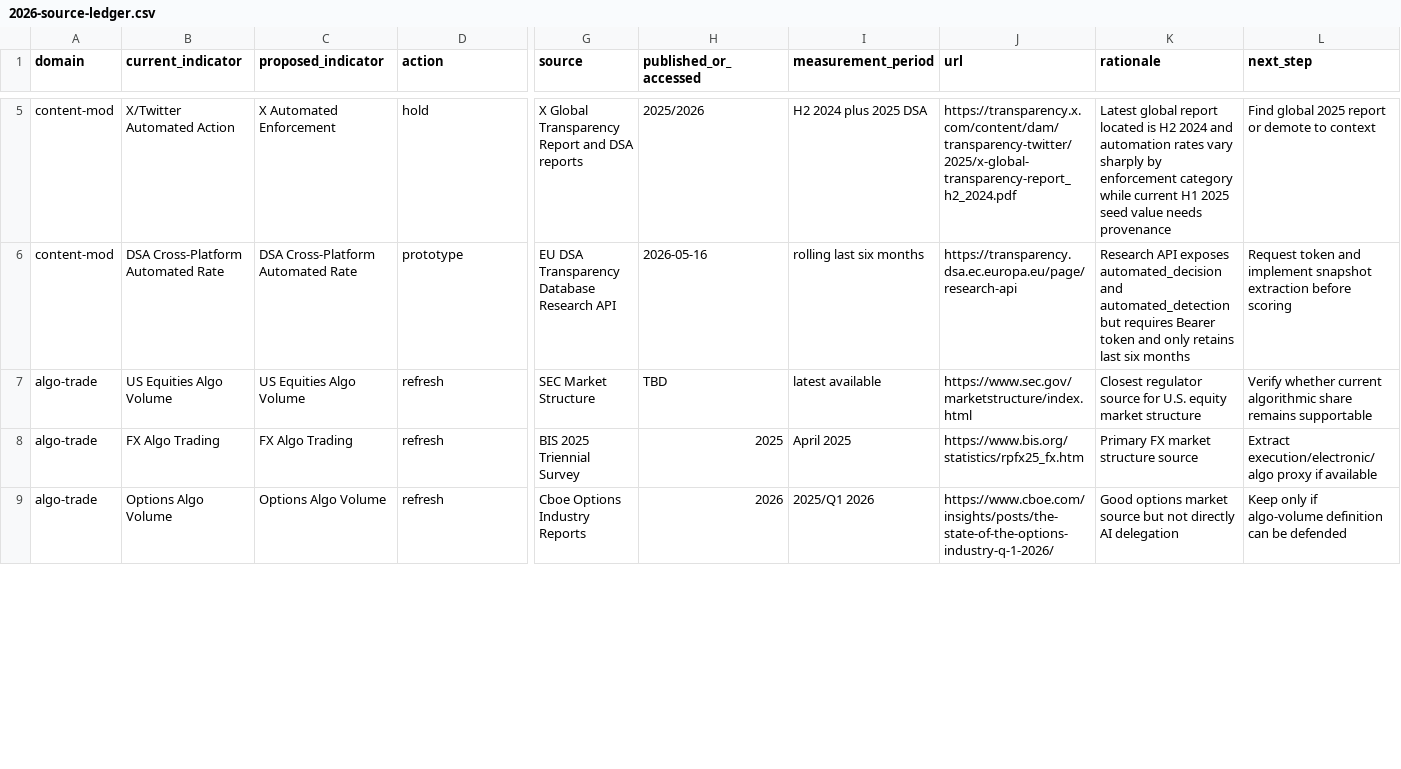
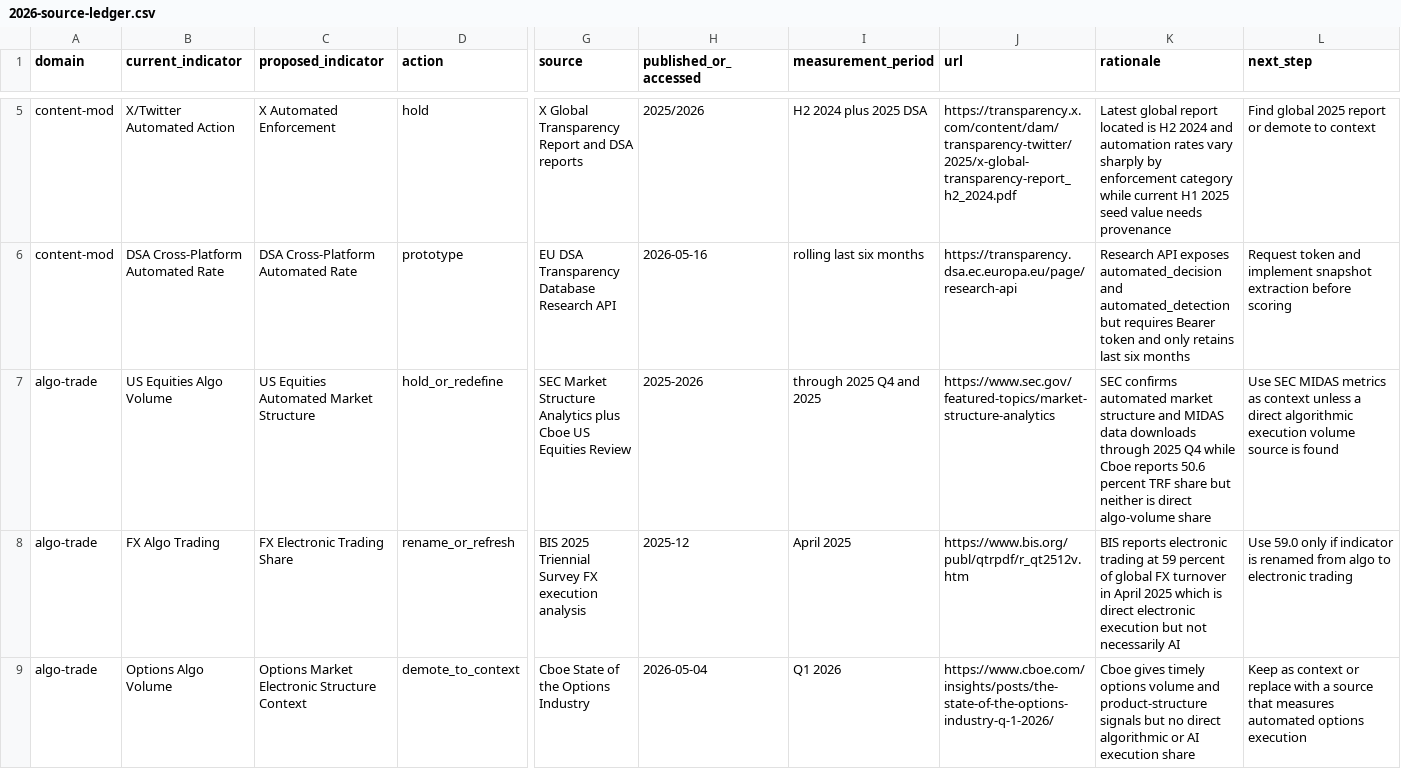
Before and after one commit to thinkwright/delegation-curve, a CSV file: research/2026-source-ledger.csv, drawn as a sheet; only a part is shown, gaps mark what is left out; the diff covers the shown part only; the diff names each change by its address in the sheet, - before the commit and + after, or states it on an @@ line.

```diff
--- a/research/2026-source-ledger.csv
+++ b/research/2026-source-ledger.csv
-C7 (proposed_indicator): US Equities Algo Volume
+C7 (proposed_indicator): US Equities Automated Market Structure
-D7 (action): refresh
+D7 (action): hold_or_redefine
-G7 (source): SEC Market Structure
+G7 (source): SEC Market Structure Analytics plus Cboe US Equities Review
-H7 (published_or_accessed): TBD
+H7 (published_or_accessed): 2025-2026
-I7 (measurement_period): latest available
+I7 (measurement_period): through 2025 Q4 and 2025
-J7 (url): https://www.sec.gov/marketstructure/index.html
+J7 (url): https://www.sec.gov/featured-topics/market-structure-analytics
-K7 (rationale): Closest regulator source for U.S. equity market structure
+K7 (rationale): SEC confirms automated market structure and MIDAS data downloads through 2025 Q4 while Cboe reports 50.6 percent TRF share but neither is direct algo-volume share
-L7 (next_step): Verify whether current algorithmic share remains supportable
+L7 (next_step): Use SEC MIDAS metrics as context unless a direct algorithmic execution volume source is found
-C8 (proposed_indicator): FX Algo Trading
+C8 (proposed_indicator): FX Electronic Trading Share
-D8 (action): refresh
+D8 (action): rename_or_refresh
-G8 (source): BIS 2025 Triennial Survey
+G8 (source): BIS 2025 Triennial Survey FX execution analysis
-H8 (published_or_accessed): 2025
+H8 (published_or_accessed): 2025-12
-J8 (url): https://www.bis.org/statistics/rpfx25_fx.htm
+J8 (url): https://www.bis.org/publ/qtrpdf/r_qt2512v.htm
-K8 (rationale): Primary FX market structure source
+K8 (rationale): BIS reports electronic trading at 59 percent of global FX turnover in April 2025 which is direct electronic execution but not necessarily AI
-L8 (next_step): Extract execution/electronic/algo proxy if available
+L8 (next_step): Use 59.0 only if indicator is renamed from algo to electronic trading
-C9 (proposed_indicator): Options Algo Volume
+C9 (proposed_indicator): Options Market Electronic Structure Context
-D9 (action): refresh
+D9 (action): demote_to_context
-G9 (source): Cboe Options Industry Reports
+G9 (source): Cboe State of the Options Industry
-H9 (published_or_accessed): 2026
+H9 (published_or_accessed): 2026-05-04
-I9 (measurement_period): 2025/Q1 2026
+I9 (measurement_period): Q1 2026
-K9 (rationale): Good options market source but not directly AI delegation
+K9 (rationale): Cboe gives timely options volume and product-structure signals but no direct algorithmic or AI execution share
-L9 (next_step): Keep only if algo-volume definition can be defended
+L9 (next_step): Keep as context or replace with a source that measures automated options execution
```
Also changed, not shown: 1 added row and 11 edited cells elsewhere in this file, 2 other files.
